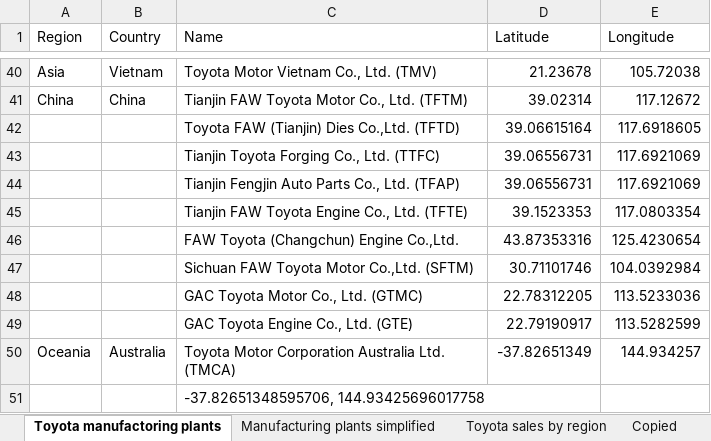
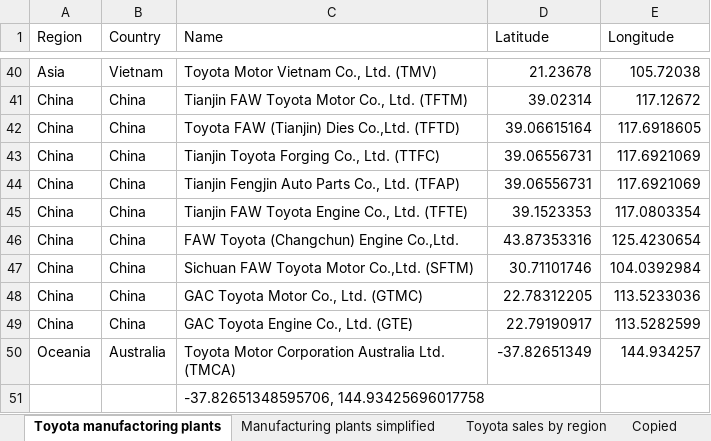
Before and after one commit to Beanmommo/DataVisualisation2, an Excel workbook: Toyota.xlsx, sheet Toyota manufactoring plants, drawn as a sheet; only a part is shown, gaps mark what is left out; values as stored, in another font and other column widths than the file's, no borders; the diff names each change by its address in the sheet, - before the commit and + after, or states it on an @@ line.

Commit message:
Added sales by region

```diff
--- a/Toyota.xlsx (sheet Toyota manufactoring plants)
+++ b/Toyota.xlsx (sheet Toyota manufactoring plants)
-A42:A49 (Region): (empty)
+A42:A49 (Region): China
-B42:B49 (Country): (empty)
+B42:B49 (Country): China
```
Also changed, not shown: other sheet tabs.
